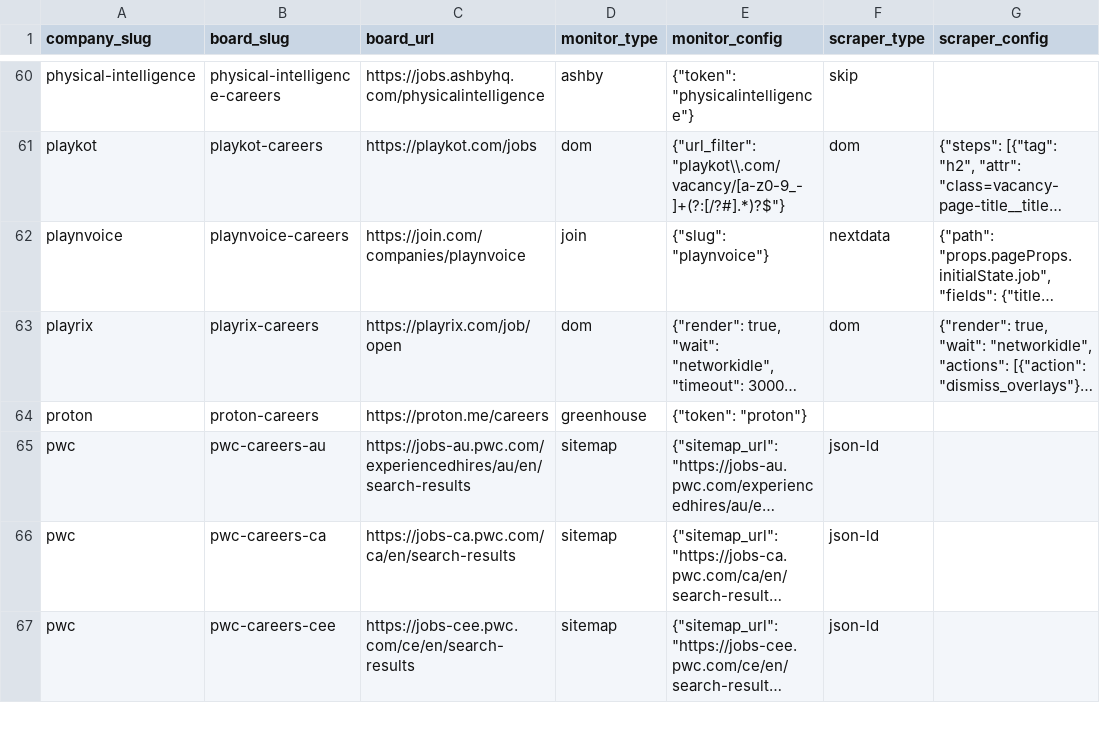
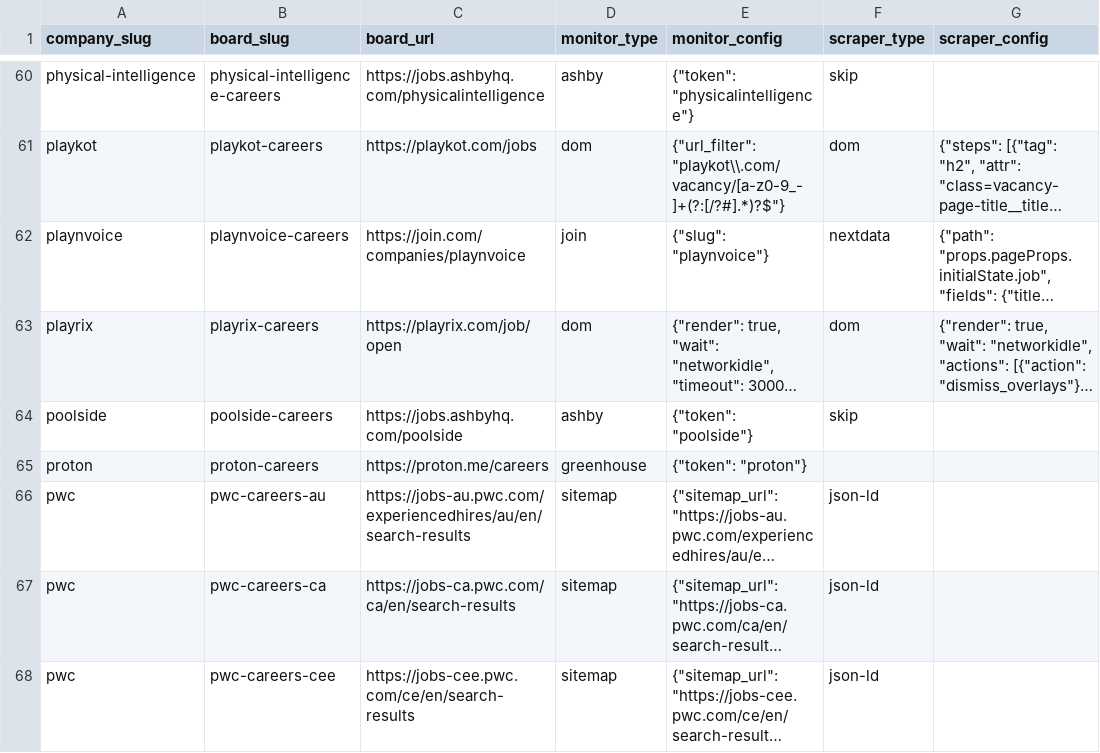
Before and after one commit to cclts/jobseek, a CSV file: apps/crawler/data/boards.csv, drawn as a sheet; only a part is shown, gaps mark what is left out; long unchanged cells end in …; the diff names each change by its address in the sheet, - before the commit and + after, or states it on an @@ line.

```diff
--- a/apps/crawler/data/boards.csv
+++ b/apps/crawler/data/boards.csv
+row 64: poolside | poolside-careers | https://jobs.ashbyhq.com/poolside | ashby | {"token": "poolside"} | skip
```
Also changed, not shown: apps/crawler/data/companies.csv, apps/crawler/data/company_descriptions.csv, 2 other files.
